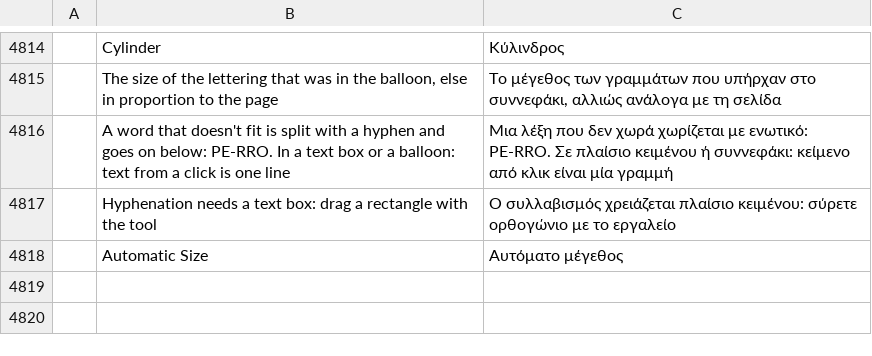
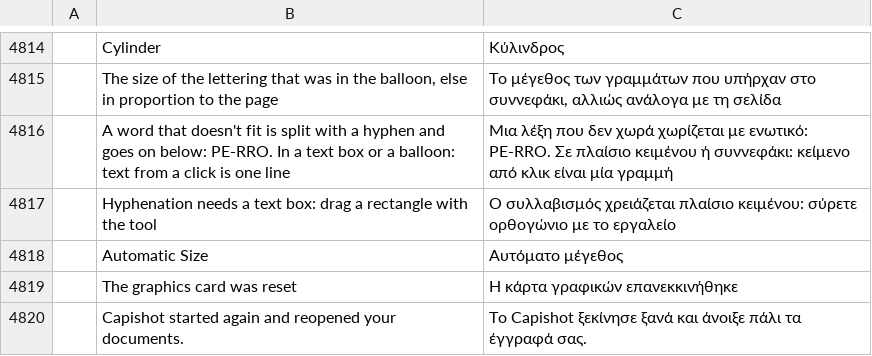
Before and after one commit to ChoqueCastroLD/capishot, a TSV file: crates/ui-egui/src/i18n/el.tsv, drawn as a sheet; only a part is shown, gaps mark what is left out; the diff names each change by its address in the sheet, - before the commit and + after, or states it on an @@ line.

```diff
--- a/crates/ui-egui/src/i18n/el.tsv
+++ b/crates/ui-egui/src/i18n/el.tsv
+row 4819:  | The graphics card was reset | Η κάρτα γραφικών επανεκκινήθηκε
+row 4820:  | Capishot started again and reopened your documents. | Το Capishot ξεκίνησε ξανά και άνοιξε πάλι τα έγγραφά σας.
```
Also changed, not shown: crates/ui-egui/src/i18n/de.tsv, crates/ui-egui/src/i18n/ja.tsv, 22 other files.
